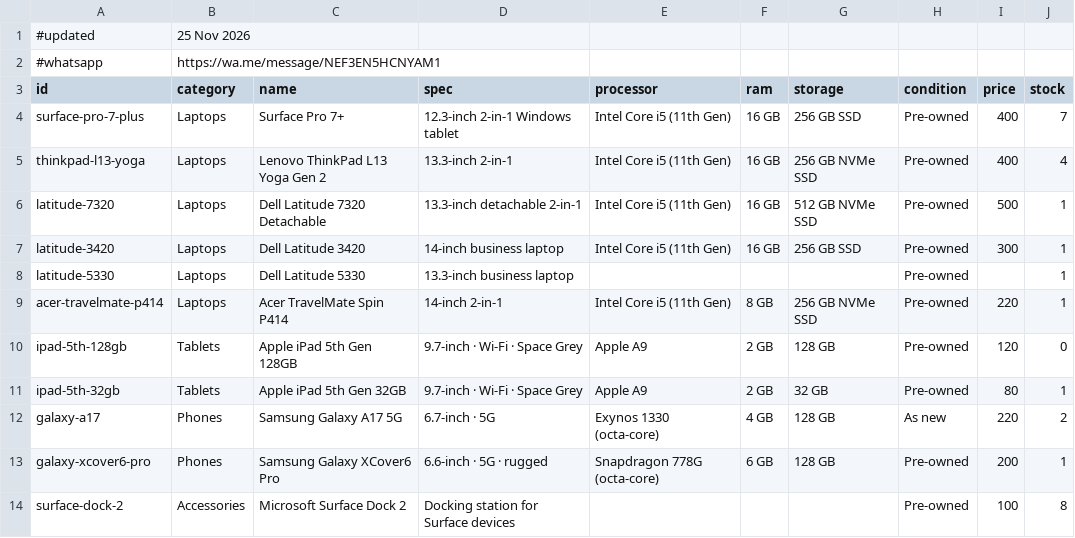
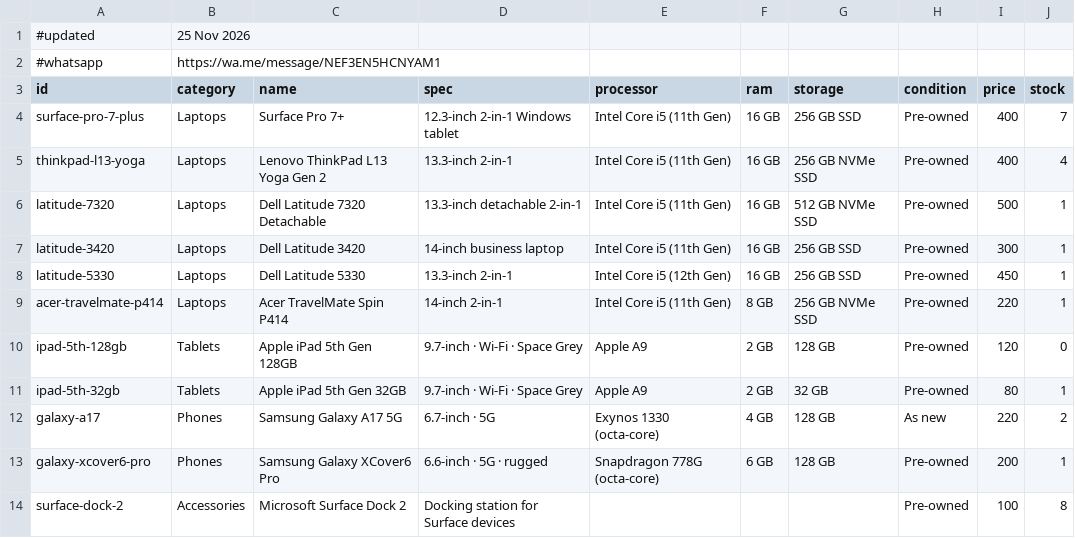
Before and after one commit to raviksingh13/stock, a CSV file: stock.csv, drawn as a sheet.

```diff
--- a/stock.csv
+++ b/stock.csv
@@ -7,3 +7,3 @@ latitude-7320,Laptops,Dell Latitude 7320 Detachable,13.3-inch detachable 2-in-1,
 latitude-3420,Laptops,Dell Latitude 3420,14-inch business laptop,Intel Core i5 (11th Gen),16 GB,256 GB SSD,Pre-owned,300,1
-latitude-5330,Laptops,Dell Latitude 5330,13.3-inch business laptop,,,,Pre-owned,,1
+latitude-5330,Laptops,Dell Latitude 5330,13.3-inch 2-in-1,Intel Core i5 (12th Gen),16 GB,256 GB SSD,Pre-owned,450,1
 acer-travelmate-p414,Laptops,Acer TravelMate Spin P414,14-inch 2-in-1,Intel Core i5 (11th Gen),8 GB,256 GB NVMe SSD,Pre-owned,220,1
```
Also changed, not shown: 5 other files.
